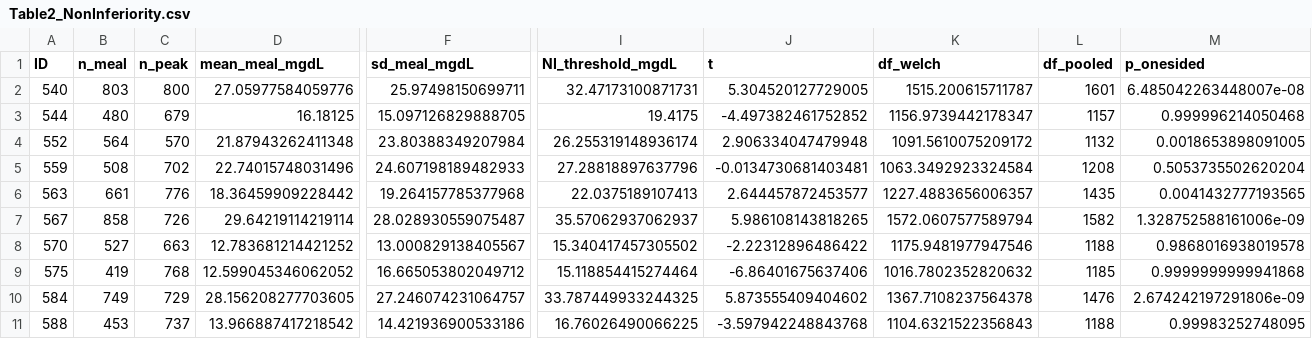
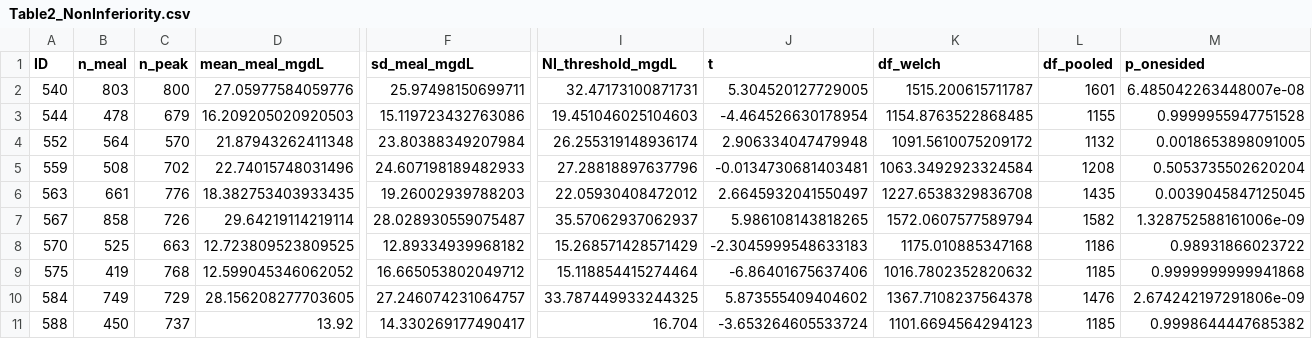
Before and after one commit to DanielGascaGarcia/pbt-paper2-peaks-pipeline, a CSV file: results/tables/Table2_NonInferiority.csv, drawn as a sheet; only a part is shown, gaps mark what is left out; the diff covers the shown part only; the diff names each change by its address in the sheet, - before the commit and + after, or states it on an @@ line.

```diff
--- a/results/tables/Table2_NonInferiority.csv
+++ b/results/tables/Table2_NonInferiority.csv
-B3 (n_meal): 480
+B3 (n_meal): 478
-D3 (mean_meal_mgdL): 16.18125
+D3 (mean_meal_mgdL): 16.209205020920503
-F3 (sd_meal_mgdL): 15.097126829888705
+F3 (sd_meal_mgdL): 15.119723432763086
-I3 (NI_threshold_mgdL): 19.4175
+I3 (NI_threshold_mgdL): 19.451046025104603
-J3 (t): -4.497382461752852
+J3 (t): -4.464526630178954
-K3 (df_welch): 1156.9739442178347
+K3 (df_welch): 1154.8763522868485
-L3 (df_pooled): 1157
+L3 (df_pooled): 1155
-M3 (p_onesided): 0.999996214050468
+M3 (p_onesided): 0.9999955947751528
-D6 (mean_meal_mgdL): 18.36459909228442
+D6 (mean_meal_mgdL): 18.382753403933435
-F6 (sd_meal_mgdL): 19.264157785377968
+F6 (sd_meal_mgdL): 19.26002939788203
-I6 (NI_threshold_mgdL): 22.0375189107413
+I6 (NI_threshold_mgdL): 22.05930408472012
-J6 (t): 2.644457872453577
+J6 (t): 2.6645932041550497
-K6 (df_welch): 1227.4883656006357
+K6 (df_welch): 1227.6538329836708
-M6 (p_onesided): 0.0041432777193565
+M6 (p_onesided): 0.0039045847125045
-B8 (n_meal): 527
+B8 (n_meal): 525
-D8 (mean_meal_mgdL): 12.783681214421252
+D8 (mean_meal_mgdL): 12.723809523809525
-F8 (sd_meal_mgdL): 13.000829138405567
+F8 (sd_meal_mgdL): 12.89334939968182
-I8 (NI_threshold_mgdL): 15.340417457305502
+I8 (NI_threshold_mgdL): 15.268571428571429
-J8 (t): -2.22312896486422
+J8 (t): -2.3045999548633183
-K8 (df_welch): 1175.9481977947546
+K8 (df_welch): 1175.010885347168
-L8 (df_pooled): 1188
+L8 (df_pooled): 1186
-M8 (p_onesided): 0.9868016938019578
+M8 (p_onesided): 0.98931866023722
-B11 (n_meal): 453
+B11 (n_meal): 450
-D11 (mean_meal_mgdL): 13.966887417218542
+D11 (mean_meal_mgdL): 13.92
-F11 (sd_meal_mgdL): 14.421936900533186
+F11 (sd_meal_mgdL): 14.330269177490417
-I11 (NI_threshold_mgdL): 16.76026490066225
+I11 (NI_threshold_mgdL): 16.704
-J11 (t): -3.597942248843768
+J11 (t): -3.653264605533724
-K11 (df_welch): 1104.6321522356843
+K11 (df_welch): 1101.6694564294123
-L11 (df_pooled): 1188
+L11 (df_pooled): 1185
-M11 (p_onesided): 0.99983252748095
+M11 (p_onesided): 0.9998644447685382
```
Also changed, not shown: 16 edited cells elsewhere in this file, 48 other files.
